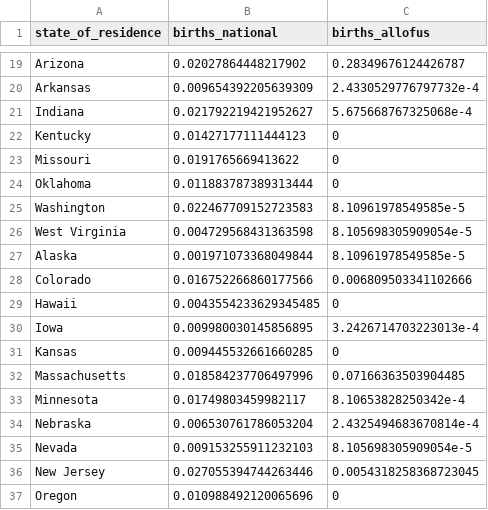
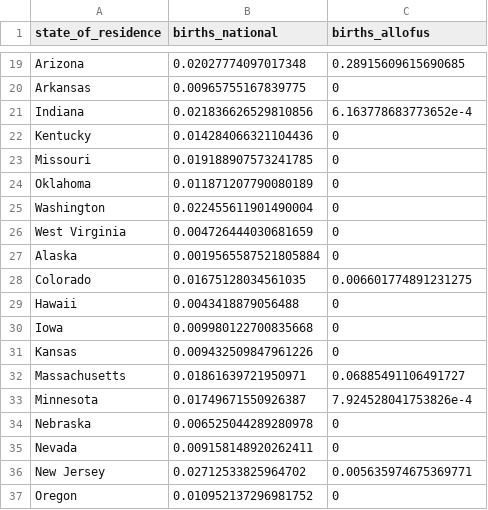
Before and after one commit to louisahsmith/allofus-pregnancy, a CSV file: results/percent_by_state.csv, drawn as a sheet; only a part is shown, gaps mark what is left out; the diff covers the shown part only; the diff names each change by its address in the sheet, - before the commit and + after, or states it on an @@ line.

```diff
--- a/results/percent_by_state.csv
+++ b/results/percent_by_state.csv
-B19 (births_national): 0.02027864448217902
+B19 (births_national): 0.02027774097017348
-C19 (births_allofus): 0.28349676124426787
+C19 (births_allofus): 0.28915609615690685
-B20 (births_national): 0.009654392205639309
+B20 (births_national): 0.00965755167839775
-C20 (births_allofus): 2.4330529776797732e-4
+C20 (births_allofus): 0
-B21 (births_national): 0.021792219421952627
+B21 (births_national): 0.021836626529810856
-C21 (births_allofus): 5.675668767325068e-4
+C21 (births_allofus): 6.163778683773652e-4
-B22 (births_national): 0.01427177111444123
+B22 (births_national): 0.014284066321104436
-B23 (births_national): 0.0191765669413622
+B23 (births_national): 0.019188907573241785
-B24 (births_national): 0.011883787389313444
+B24 (births_national): 0.011871207790080189
-B25 (births_national): 0.022467709152723583
+B25 (births_national): 0.022455611901490004
-C25 (births_allofus): 8.10961978549585e-5
+C25 (births_allofus): 0
-B26 (births_national): 0.004729568431363598
+B26 (births_national): 0.004726444030681659
-C26 (births_allofus): 8.105698305909054e-5
+C26 (births_allofus): 0
-B27 (births_national): 0.001971073368049844
+B27 (births_national): 0.0019565587521805884
-C27 (births_allofus): 8.10961978549585e-5
+C27 (births_allofus): 0
-B28 (births_national): 0.016752266860177566
+B28 (births_national): 0.01675128034561035
-C28 (births_allofus): 0.006809503341102666
+C28 (births_allofus): 0.006601774891231275
-B29 (births_national): 0.0043554233629345485
+B29 (births_national): 0.0043418879056488
-B30 (births_national): 0.009980030145856895
+B30 (births_national): 0.009980122700835668
-C30 (births_allofus): 3.2426714703223013e-4
+C30 (births_allofus): 0
-B31 (births_national): 0.009445532661660285
+B31 (births_national): 0.009432509847961226
-B32 (births_national): 0.018584237706497996
+B32 (births_national): 0.01861639721950971
-C32 (births_allofus): 0.07166363503904485
+C32 (births_allofus): 0.06885491106491727
-B33 (births_national): 0.01749803459982117
+B33 (births_national): 0.01749671550926387
-C33 (births_allofus): 8.10653828250342e-4
+C33 (births_allofus): 7.924528041753826e-4
-B34 (births_national): 0.006530761786053204
+B34 (births_national): 0.006525044289280978
-C34 (births_allofus): 2.4325494683670814e-4
+C34 (births_allofus): 0
-B35 (births_national): 0.009153255911232103
+B35 (births_national): 0.009158148920262411
-C35 (births_allofus): 8.105698305909054e-5
+C35 (births_allofus): 0
-B36 (births_national): 0.027055394744263446
+B36 (births_national): 0.02712533825964702
-C36 (births_allofus): 0.0054318258368723045
+C36 (births_allofus): 0.005635974675369771
-B37 (births_national): 0.010988492120065696
+B37 (births_national): 0.010952137296981752
```
Also changed, not shown: 55 edited cells elsewhere in this file, 33 other files.
